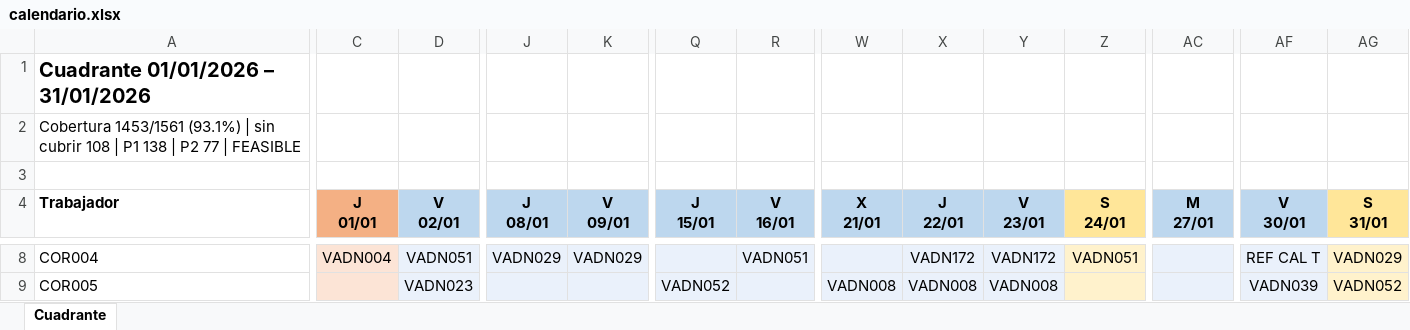
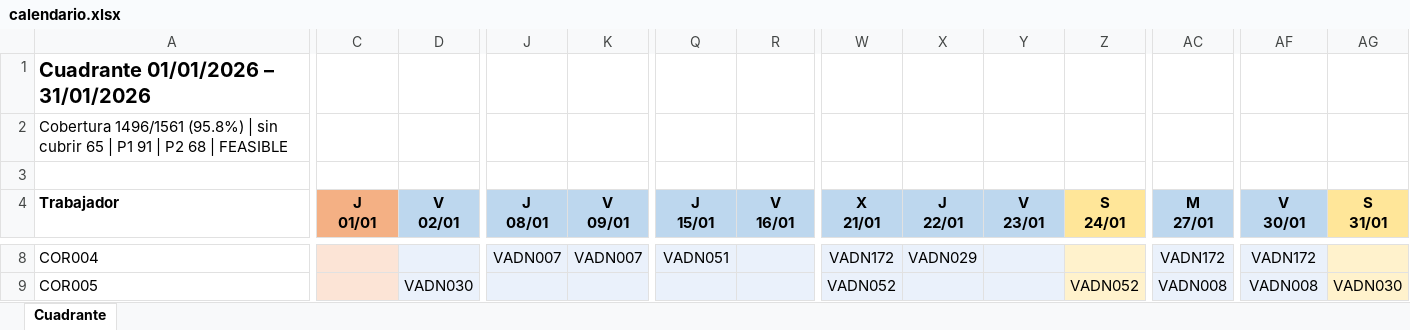
Before and after one commit to ortegabustos-samuel/htg-calendar, an Excel workbook: data/output/calendario.xlsx, sheet Cuadrante, drawn as a sheet; only a part is shown, gaps mark what is left out; values as stored, in another font and other column widths than the file's, no borders; the diff covers the shown part only; the diff names each change by its address in the sheet, - before the commit and + after, or states it on an @@ line.

```diff
--- a/data/output/calendario.xlsx (sheet Cuadrante)
+++ b/data/output/calendario.xlsx (sheet Cuadrante)
-A2 (Trabajador): Cobertura 1453/1561 (93.1%) | sin cubrir 108 | P1 138 | P2 77 | FEASIBLE
+A2 (Trabajador): Cobertura 1496/1561 (95.8%) | sin cubrir 65 | P1 91 | P2 68 | FEASIBLE
-C8 (J 01/01): VADN004
+C8 (J 01/01): (empty)
-D8 (V 02/01): VADN051
+D8 (V 02/01): (empty)
-J8 (J 08/01): VADN029
+J8 (J 08/01): VADN007
-K8 (V 09/01): VADN029
+K8 (V 09/01): VADN007
-Q8 (J 15/01): (empty)
+Q8 (J 15/01): VADN051
-R8 (V 16/01): VADN051
+R8 (V 16/01): (empty)
-W8 (X 21/01): (empty)
+W8 (X 21/01): VADN172
-X8 (J 22/01): VADN172
+X8 (J 22/01): VADN029
-Y8 (V 23/01): VADN172
+Y8 (V 23/01): (empty)
-Z8 (S 24/01): VADN051
+Z8 (S 24/01): (empty)
-AC8 (M 27/01): (empty)
+AC8 (M 27/01): VADN172
-AF8 (V 30/01): REF CAL T
+AF8 (V 30/01): VADN172
-AG8 (S 31/01): VADN029
+AG8 (S 31/01): (empty)
-D9 (V 02/01): VADN023
+D9 (V 02/01): VADN030
-Q9 (J 15/01): VADN052
+Q9 (J 15/01): (empty)
-W9 (X 21/01): VADN008
+W9 (X 21/01): VADN052
-X9 (J 22/01): VADN008
+X9 (J 22/01): (empty)
-Y9 (V 23/01): VADN008
+Y9 (V 23/01): (empty)
-Z9 (S 24/01): (empty)
+Z9 (S 24/01): VADN052
-AC9 (M 27/01): (empty)
+AC9 (M 27/01): VADN008
-AF9 (V 30/01): VADN039
+AF9 (V 30/01): VADN008
-AG9 (S 31/01): VADN052
+AG9 (S 31/01): VADN030
```
Also changed, not shown: 8 added rows, 35 removed rows, 928 edited cells and cell formats elsewhere in this sheet, 6 other files.
